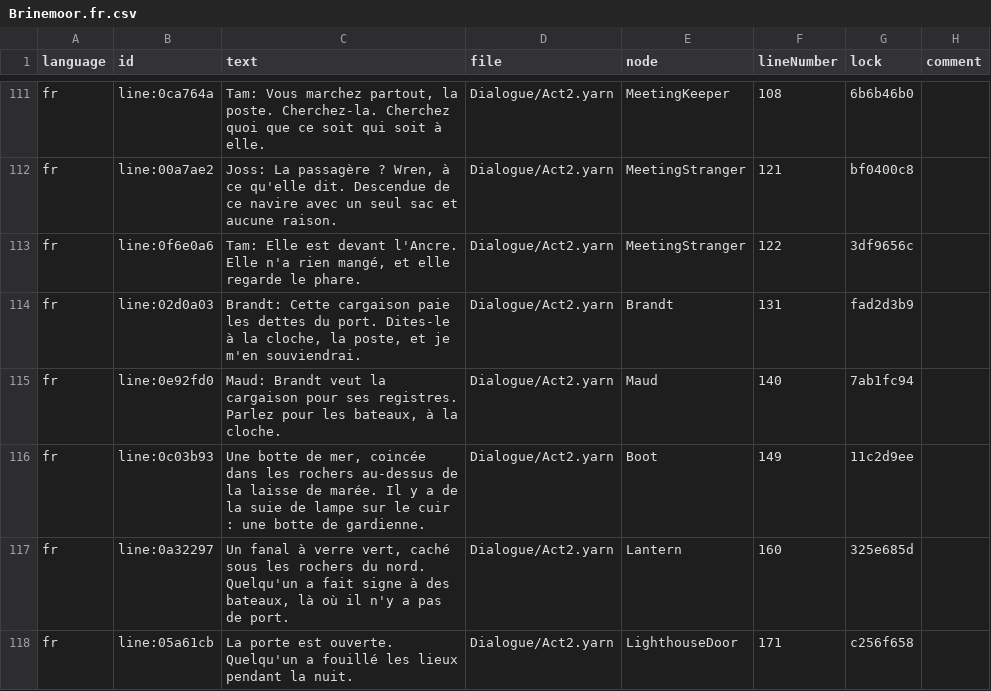
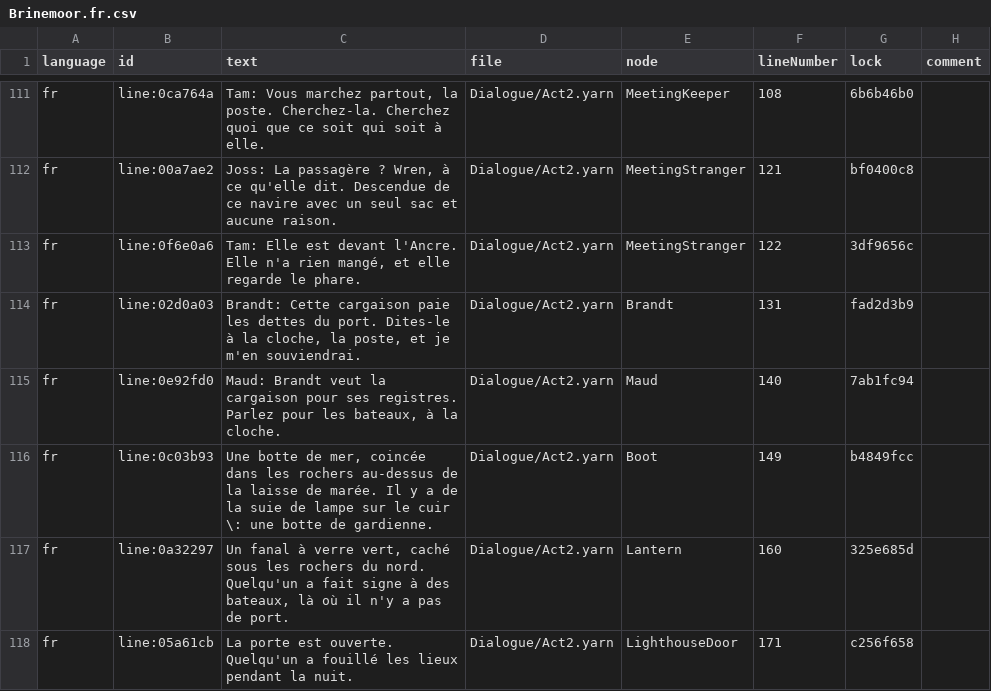
Before and after one commit to Kryptos-FR/stride, a CSV file: extensions/ColorRise.Skein/sample/Brinemoor/Brinemoor.Game/Assets/Dialogue/Strings/Brinemoor.fr.csv, drawn as a sheet; only a part is shown, gaps mark what is left out; the diff covers the shown part only.

Commit message:
fix(skein): the colon of a Brinemoor line that nobody says is escaped
Yarn Spinner reads what is before the first colon of a line as the name of its speaker, so ten lines of narration
showed their first half as a name. A test checks that only the people of the island speak, in both languages.

```diff
--- a/extensions/ColorRise.Skein/sample/Brinemoor/Brinemoor.Game/Assets/Dialogue/Strings/Brinemoor.fr.csv
+++ b/extensions/ColorRise.Skein/sample/Brinemoor/Brinemoor.Game/Assets/Dialogue/Strings/Brinemoor.fr.csv
@@ -115,3 +115,3 @@ fr,line:02d0a03,"Brandt: Cette cargaison paie les dettes du port. Dites-le à la
 fr,line:0e92fd0,"Maud: Brandt veut la cargaison pour ses registres. Parlez pour les bateaux, à la cloche.",Dialogue/Act2.yarn,Maud,140,7ab1fc94,
-fr,line:0c03b93,"Une botte de mer, coincée dans les rochers au-dessus de la laisse de marée. Il y a de la suie de lampe sur le cuir : une botte de gardienne.",Dialogue/Act2.yarn,Boot,149,11c2d9ee,
+fr,line:0c03b93,"Une botte de mer, coincée dans les rochers au-dessus de la laisse de marée. Il y a de la suie de lampe sur le cuir \: une botte de gardienne.",Dialogue/Act2.yarn,Boot,149,b4849fcc,
 fr,line:0a32297,"Un fanal à verre vert, caché sous les rochers du nord. Quelqu'un a fait signe à des bateaux, là où il n'y a pas de port.",Dialogue/Act2.yarn,Lantern,160,325e685d,
```
Also changed, not shown: 18 edited cells elsewhere in this file, 4 other files.
